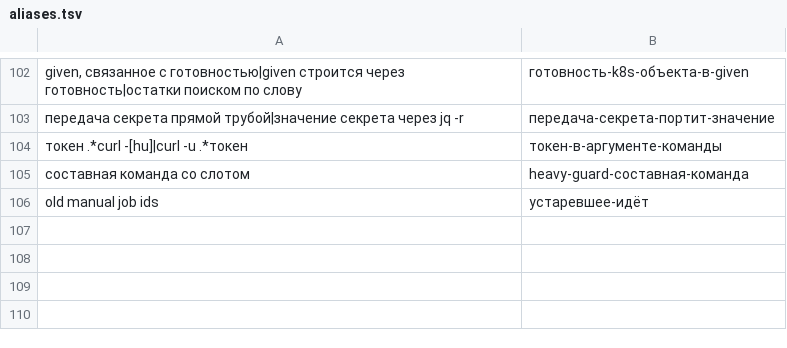
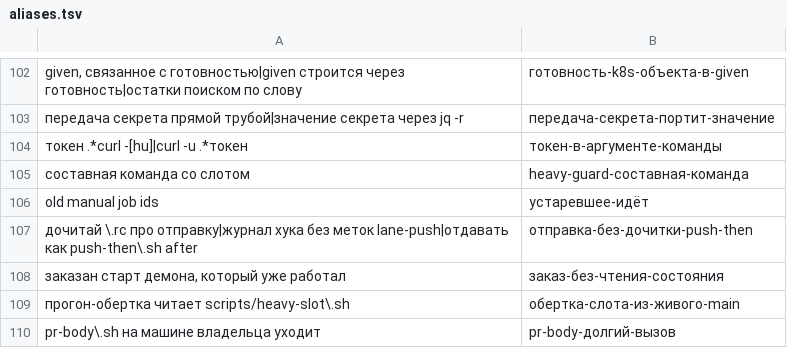
Before and after one commit to PRO-Robotech/kacho-workspace, a TSV file: scripts/lessons/aliases.tsv, drawn as a sheet; only a part is shown, gaps mark what is left out.

Commit message:
#1413 пачка уроков 3: статика приёмок kaname, чтение состояния до заказа, push-then — единственный путь дочитки
- push-then.sh: голова уже на origin — отправка не повторяется, шаг по факту (уроки 90ba32bc,
  09c2da35); kaname с правкой docs/engineering/acceptance/ — три пробы приёмки слотом ci-local
  до полного хука, красное 15, исполнено не три 16 (уроки ea998b24, 67c9bf72);
- lane-precheck.sh: TASK-PUSH-DETACHED — отправка голым detach.sh (уроки a4de34f3, 0177aaeb,
  17a166a3); pr-body.sh — долгий шаг TASK-RETURN (уроки e73fdbaa, 09c2da35); TASK-BRANCH-FORM
  узнаёт «ветка — 986-x» через тире (⛔ приёмки ws#1409);
- wave.js: branchname — лишь у клонов топологии (kacho, kaname, corelib, воркспейс), полосам
  registry-operator и vault-operator ложного отказа нет; autoland start читает .state до тела PR;
  pr-body — вызовом с timeout 600000;
- autoland.sh: ff основного клона отложен, пока слот из него держит heavy-slot.sh или
  remote-heavy/ (урок 95d8f055);
- code-authoring §11: дословная копия с \uXXXX — sed либо байтовая сверка (урок 554a25f8);
  git-operator: --premise <файл> со строкой repo-merge (урок 64c8befe);
- aliases.tsv: четыре синонима классов пачки.

```diff
--- a/scripts/lessons/aliases.tsv
+++ b/scripts/lessons/aliases.tsv
@@ -106 +106,5 @@ given, связанное с готовностью|given строится че
 old manual job ids	устаревшее-идёт
+дочитай \.rc про отправку|журнал хука без меток lane-push|отдавать как push-then\.sh after	отправка-без-дочитки-push-then
+заказан старт демона, который уже работал	заказ-без-чтения-состояния
+прогон-обертка читает scripts/heavy-slot\.sh	обертка-слота-из-живого-main
+pr-body\.sh на машине владельца уходит	pr-body-долгий-вызов
```
Also changed, not shown: 10 other files.
